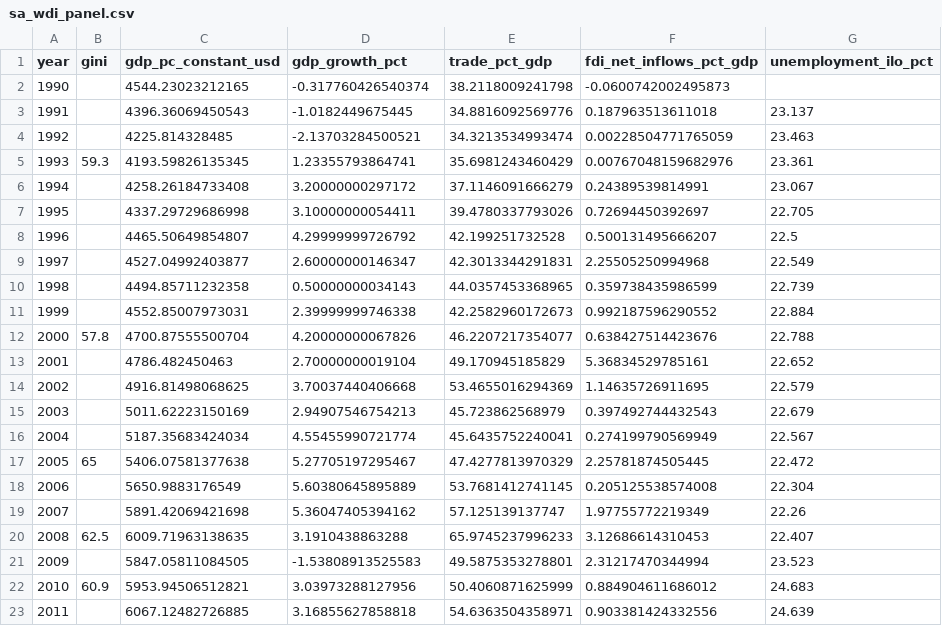
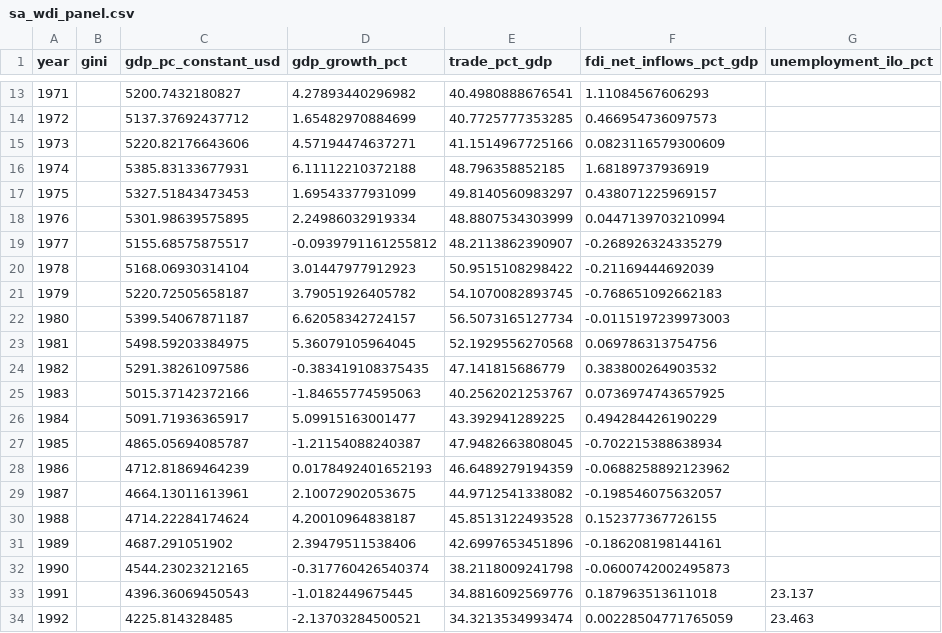
Before and after one commit to SunmitHallur/econ30-sa, a CSV file: Knowledge Base/raw/data/sa_wdi_panel.csv, drawn as a sheet; only a part is shown, gaps mark what is left out; the shorter side is filled out with more unchanged rows; the diff covers the shown part only.

```diff
--- a/Knowledge Base/raw/data/sa_wdi_panel.csv
+++ b/Knowledge Base/raw/data/sa_wdi_panel.csv
@@ -2 +13,20 @@ year,gini,gdp_pc_constant_usd,gdp_growth_pct,trade_pct_gdp,fdi_net_inflows_pct_g
+1971,,5200.7432180827,4.27893440296982,40.4980888676541,1.11084567606293,
+1972,,5137.37692437712,1.65482970884699,40.7725777353285,0.466954736097573,
+1973,,5220.82176643606,4.57194474637271,41.1514967725166,0.0823116579300609,
+1974,,5385.83133677931,6.11112210372188,48.796358852185,1.68189737936919,
+1975,,5327.51843473453,1.69543377931099,49.8140560983297,0.438071225969157,
+1976,,5301.98639575895,2.24986032919334,48.8807534303999,0.0447139703210994,
+1977,,5155.68575875517,-0.0939791161255812,48.2113862390907,-0.268926324335279,
+1978,,5168.06930314104,3.01447977912923,50.9515108298422,-0.21169444692039,
+1979,,5220.72505658187,3.79051926405782,54.1070082893745,-0.768651092662183,
+1980,,5399.54067871187,6.62058342724157,56.5073165127734,-0.0115197239973003,
+1981,,5498.59203384975,5.36079105964045,52.1929556270568,0.069786313754756,
+1982,,5291.38261097586,-0.383419108375435,47.141815686779,0.383800264903532,
+1983,,5015.37142372166,-1.84655774595063,40.2562021253767,0.0736974743657925,
+1984,,5091.71936365917,5.09915163001477,43.392941289225,0.494284426190229,
+1985,,4865.05694085787,-1.21154088240387,47.9482663808045,-0.702215388638934,
+1986,,4712.81869464239,0.0178492401652193,46.6489279194359,-0.0688258892123962,
+1987,,4664.13011613961,2.10072902053675,44.9712541338082,-0.198546075632057,
+1988,,4714.22284174624,4.20010964838187,45.8513122493528,0.152377367726155,
+1989,,4687.291051902,2.39479511538406,42.6997653451896,-0.186208198144161,
 1990,,4544.23023212165,-0.317760426540374,38.2118009241798,-0.0600742002495873,
```
Also changed, not shown: 11 added rows elsewhere in this file, 15 other files.
